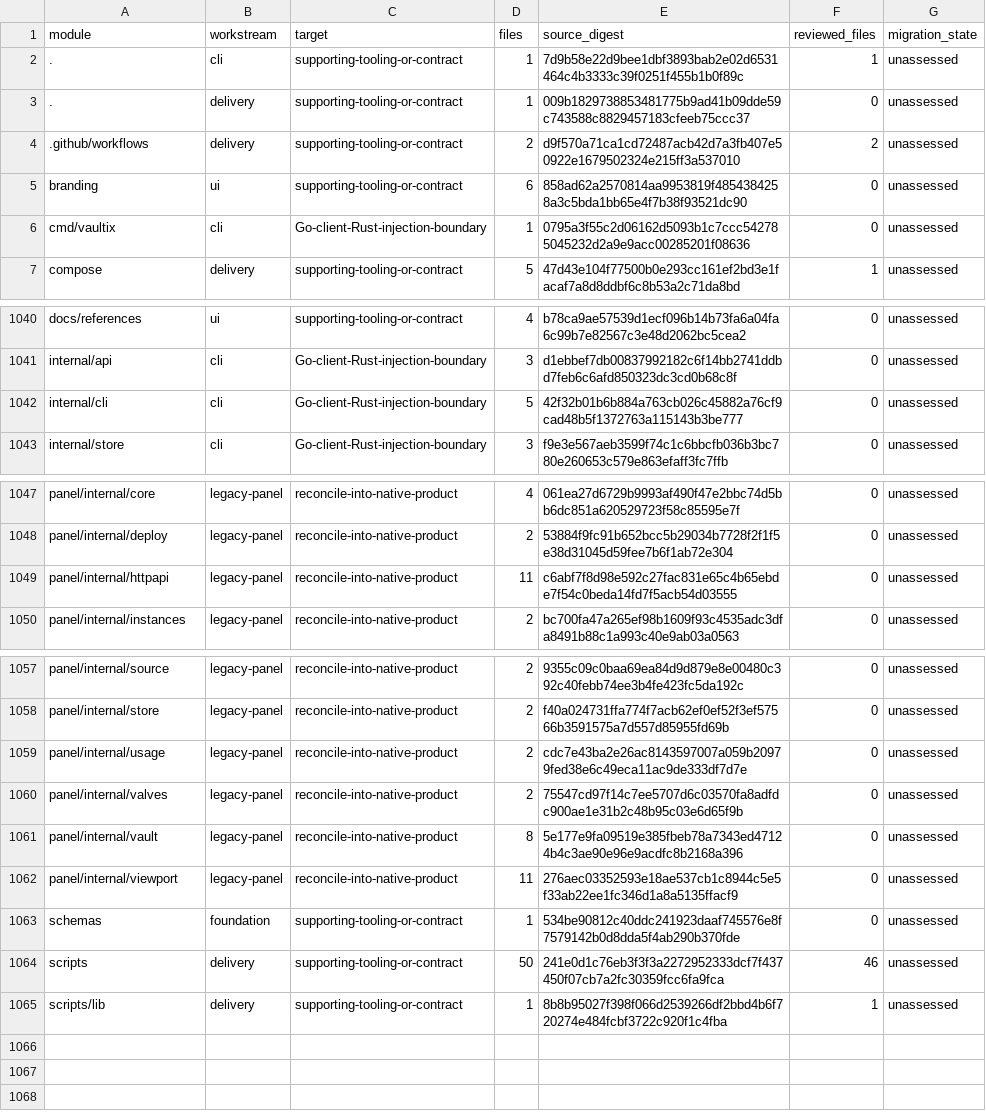
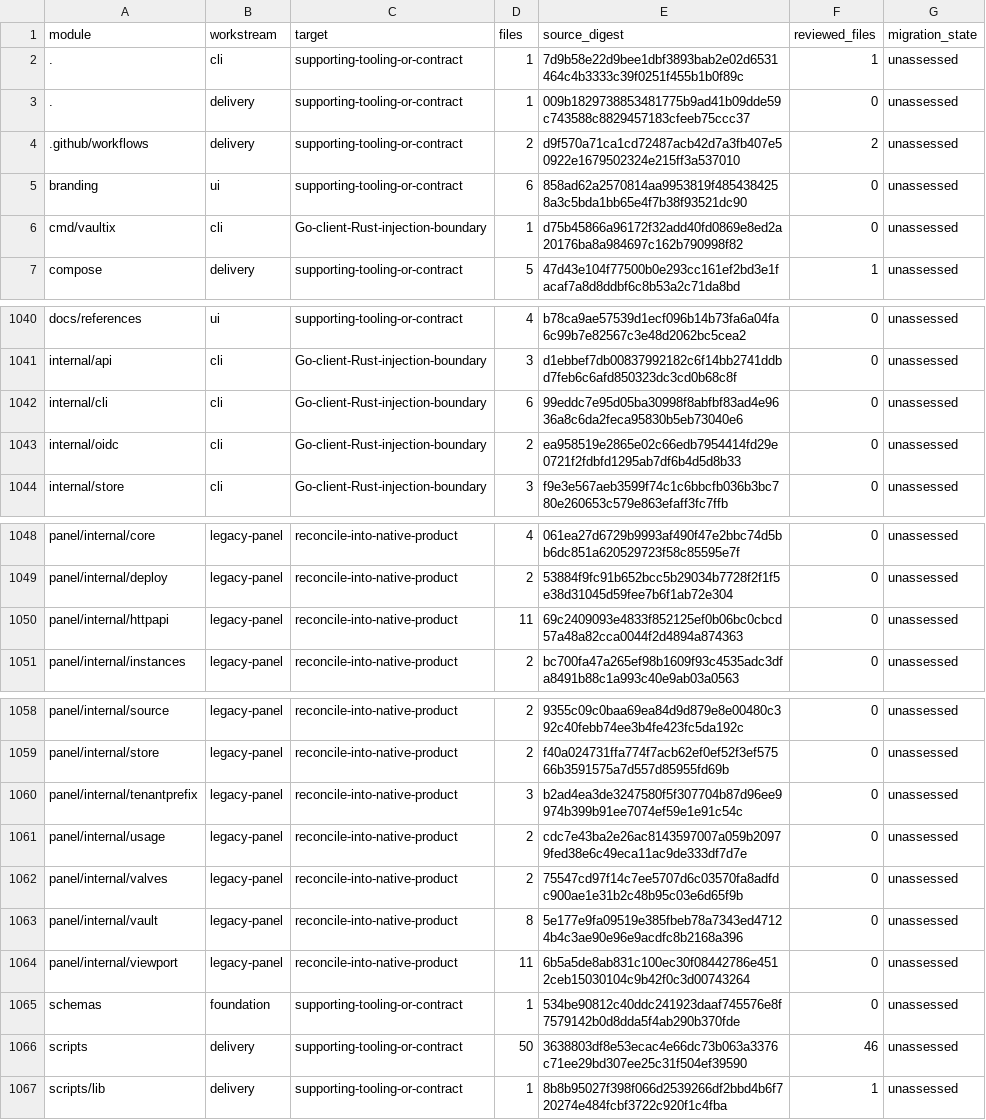
Before and after one commit to shippinAI/vaultix, a TSV file: docs/migration/generated/modules.tsv, drawn as a sheet; only a part is shown, gaps mark what is left out.

Commit message:
Reconcile isolation evidence with concurrent main history

```diff
--- a/docs/migration/generated/modules.tsv
+++ b/docs/migration/generated/modules.tsv
@@ -5,3 +5,3 @@ module	workstream	target	files	source_digest	reviewed_files	migration_state
 branding	ui	supporting-tooling-or-contract	6	858ad62a2570814aa9953819f4854384258a3c5bda1bb65e4f7b38f93521dc90	0	unassessed
-cmd/vaultix	cli	Go-client-Rust-injection-boundary	1	0795a3f55c2d06162d5093b1c7ccc542785045232d2a9e9acc00285201f08636	0	unassessed
+cmd/vaultix	cli	Go-client-Rust-injection-boundary	1	d75b45866a96172f32add40fd0869e8ed2a20176ba8a984697c162b790998f82	0	unassessed
 compose	delivery	supporting-tooling-or-contract	5	47d43e104f77500b0e293cc161ef2bd3e1facaf7a8d8ddbf6c8b53a2c71da8bd	1	unassessed
@@ -1041,3 +1041,4 @@ docs/references	ui	supporting-tooling-or-contract	4	b78ca9ae57539d1ecf096b14b73f
 internal/api	cli	Go-client-Rust-injection-boundary	3	d1ebbef7db00837992182c6f14bb2741ddbd7feb6c6afd850323dc3cd0b68c8f	0	unassessed
-internal/cli	cli	Go-client-Rust-injection-boundary	5	42f32b01b6b884a763cb026c45882a76cf9cad48b5f1372763a115143b3be777	0	unassessed
+internal/cli	cli	Go-client-Rust-injection-boundary	6	99eddc7e95d05ba30998f8abfbf83ad4e9636a8c6da2feca95830b5eb73040e6	0	unassessed
+internal/oidc	cli	Go-client-Rust-injection-boundary	2	ea958519e2865e02c66edb7954414fd29e0721f2fdbfd1295ab7df6b4d5d8b33	0	unassessed
 internal/store	cli	Go-client-Rust-injection-boundary	3	f9e3e567aeb3599f74c1c6bbcfb036b3bc780e260653c579e863efaff3fc7ffb	0	unassessed
@@ -1048,3 +1049,3 @@ panel/internal/core	legacy-panel	reconcile-into-native-product	4	061ea27d6729b99
 panel/internal/deploy	legacy-panel	reconcile-into-native-product	2	53884f9fc91b652bcc5b29034b7728f2f1f5e38d31045d59fee7b6f1ab72e304	0	unassessed
-panel/internal/httpapi	legacy-panel	reconcile-into-native-product	11	c6abf7f8d98e592c27fac831e65c4b65ebde7f54c0beda14fd7f5acb54d03555	0	unassessed
+panel/internal/httpapi	legacy-panel	reconcile-into-native-product	11	69c2409093e4833f852125ef0b06bc0cbcd57a48a82cca0044f2d4894a874363	0	unassessed
 panel/internal/instances	legacy-panel	reconcile-into-native-product	2	bc700fa47a265ef98b1609f93c4535adc3dfa8491b88c1a993c40e9ab03a0563	0	unassessed
@@ -1058,2 +1059,3 @@ panel/internal/source	legacy-panel	reconcile-into-native-product	2	9355c09c0baa6
 panel/internal/store	legacy-panel	reconcile-into-native-product	2	f40a024731ffa774f7acb62ef0ef52f3ef57566b3591575a7d557d85955fd69b	0	unassessed
+panel/internal/tenantprefix	legacy-panel	reconcile-into-native-product	3	b2ad4ea3de3247580f5f307704b87d96ee9974b399b91ee7074ef59e1e91c54c	0	unassessed
 panel/internal/usage	legacy-panel	reconcile-into-native-product	2	cdc7e43ba2e26ac8143597007a059b20979fed38e6c49eca11ac9de333df7d7e	0	unassessed
@@ -1061,5 +1063,5 @@ panel/internal/valves	legacy-panel	reconcile-into-native-product	2	75547cd97f14c
 panel/internal/vault	legacy-panel	reconcile-into-native-product	8	5e177e9fa09519e385fbeb78a7343ed47124b4c3ae90e96e9acdfc8b2168a396	0	unassessed
-panel/internal/viewport	legacy-panel	reconcile-into-native-product	11	276aec03352593e18ae537cb1c8944c5e5f33ab22ee1fc346d1a8a5135ffacf9	0	unassessed
+panel/internal/viewport	legacy-panel	reconcile-into-native-product	11	6b5a5de8ab831c100ec30f08442786e4512ceb15030104c9b42f0c3d00743264	0	unassessed
 schemas	foundation	supporting-tooling-or-contract	1	534be90812c40ddc241923daaf745576e8f7579142b0d8dda5f4ab290b370fde	0	unassessed
-scripts	delivery	supporting-tooling-or-contract	50	241e0d1c76eb3f3f3a2272952333dcf7f437450f07cb7a2fc30359fcc6fa9fca	46	unassessed
+scripts	delivery	supporting-tooling-or-contract	50	3638803df8e53ecac4e66dc73b063a3376c71ee29bd307ee25c31f504ef39590	46	unassessed
 scripts/lib	delivery	supporting-tooling-or-contract	1	8b8b95027f398f066d2539266df2bbd4b6f720274e484fcbf3722c920f1c4fba	1	unassessed
```
Also changed, not shown: 7 other files.
